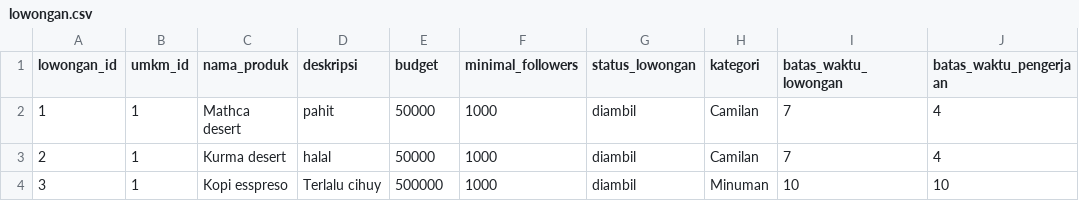
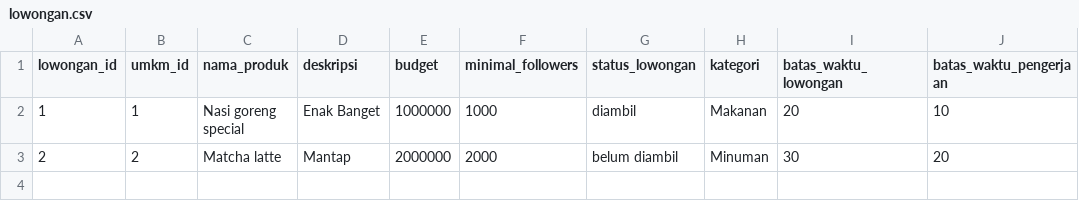
Before and after one commit to Emervi/PromoIn, a CSV file: data/lowongan.csv, drawn as a sheet.

Commit message:
kolaborasi umkm dan food vlogger donee tolong cek lagi aku malas testing hehe

```diff
--- a/data/lowongan.csv
+++ b/data/lowongan.csv
@@ -1,4 +1,3 @@
 lowongan_id,umkm_id,nama_produk,deskripsi,budget,minimal_followers,status_lowongan,kategori,batas_waktu_lowongan,batas_waktu_pengerjaan
-1,1,Mathca desert,pahit,50000,1000,diambil,Camilan,7,4
-2,1,Kurma desert,halal,50000,1000,diambil,Camilan,7,4
-3,1,Kopi esspreso,Terlalu cihuy,500000,1000,diambil,Minuman,10,10
+1,1,Nasi goreng special,Enak Banget,1000000,1000,diambil,Makanan,20,10
+2,2,Matcha latte,Mantap,2000000,2000,belum diambil,Minuman,30,20
```
Also changed, not shown: 7 other files.
